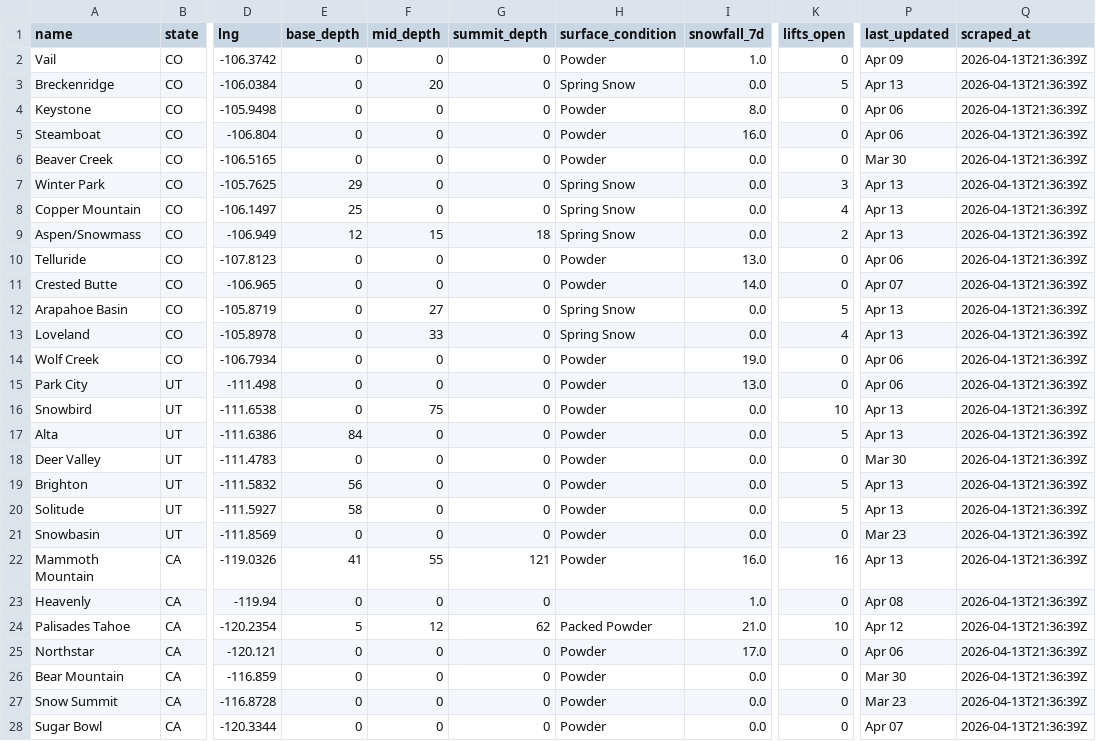
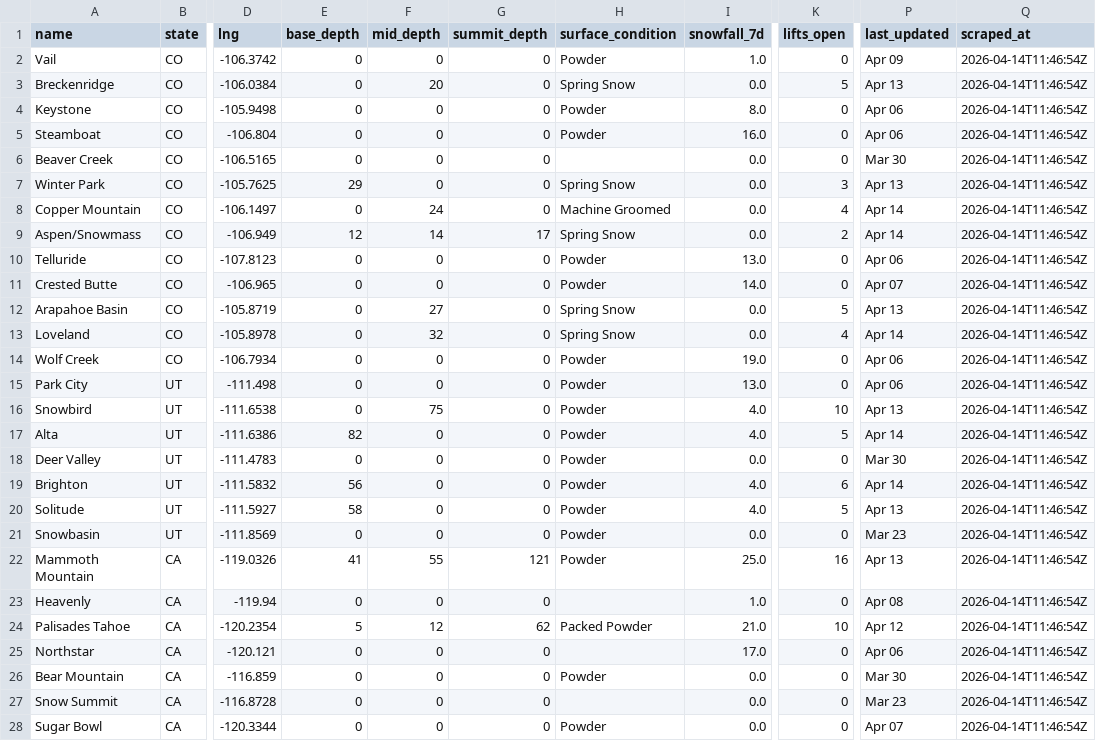
Before and after one commit to ranadesign/powderwatch, a CSV file: snow_data.csv, drawn as a sheet; only a part is shown, gaps mark what is left out; the diff covers the shown part only; the diff names each change by its address in the sheet, - before the commit and + after, or states it on an @@ line.

Commit message:
Update snow data 2026-04-14 11:48 UTC

```diff
--- a/snow_data.csv
+++ b/snow_data.csv
-Q2:Q28 (scraped_at): 2026-04-13T21:36:39Z
+Q2:Q28 (scraped_at): 2026-04-14T11:46:54Z
-H6 (surface_condition): Powder
+H6 (surface_condition): (empty)
-E8 (base_depth): 25
+E8 (base_depth): 0
-F8 (mid_depth): 0
+F8 (mid_depth): 24
-H8 (surface_condition): Spring Snow
+H8 (surface_condition): Machine Groomed
-P8:P9 (last_updated): Apr 13
+P8:P9 (last_updated): Apr 14
-F9 (mid_depth): 15
+F9 (mid_depth): 14
-G9 (summit_depth): 18
+G9 (summit_depth): 17
-F13 (mid_depth): 33
+F13 (mid_depth): 32
-P13 (last_updated): Apr 13
+P13 (last_updated): Apr 14
-I16:I17 (snowfall_7d): 0.0
+I16:I17 (snowfall_7d): 4.0
-E17 (base_depth): 84
+E17 (base_depth): 82
-P17 (last_updated): Apr 13
+P17 (last_updated): Apr 14
-I19:I20 (snowfall_7d): 0.0
+I19:I20 (snowfall_7d): 4.0
-K19 (lifts_open): 5
+K19 (lifts_open): 6
-P19 (last_updated): Apr 13
+P19 (last_updated): Apr 14
-I22 (snowfall_7d): 16.0
+I22 (snowfall_7d): 25.0
-H25 (surface_condition): Powder
+H25 (surface_condition): (empty)
-H27 (surface_condition): Powder
+H27 (surface_condition): (empty)
```
Also changed, not shown: 33 edited cells elsewhere in this file, 1 other file.
